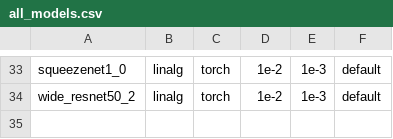
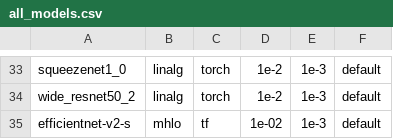
Before and after one commit to nod-ai/SHARK-Studio, a CSV file: tank/all_models.csv, drawn as a sheet; only a part is shown, gaps mark what is left out; the diff names each change by its address in the sheet, - before the commit and + after, or states it on an @@ line.

```diff
--- a/tank/all_models.csv
+++ b/tank/all_models.csv
+row 35: efficientnet-v2-s | mhlo | tf | 1e-02 | 1e-3 | default
```
Also changed, not shown: tank/model_metadata.csv, tank/tf_model_list.csv, 1 other file.
